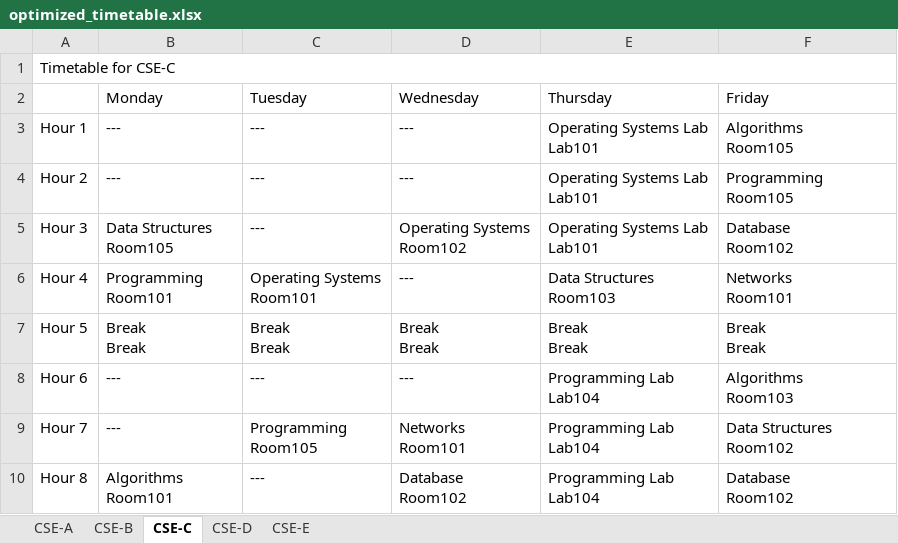
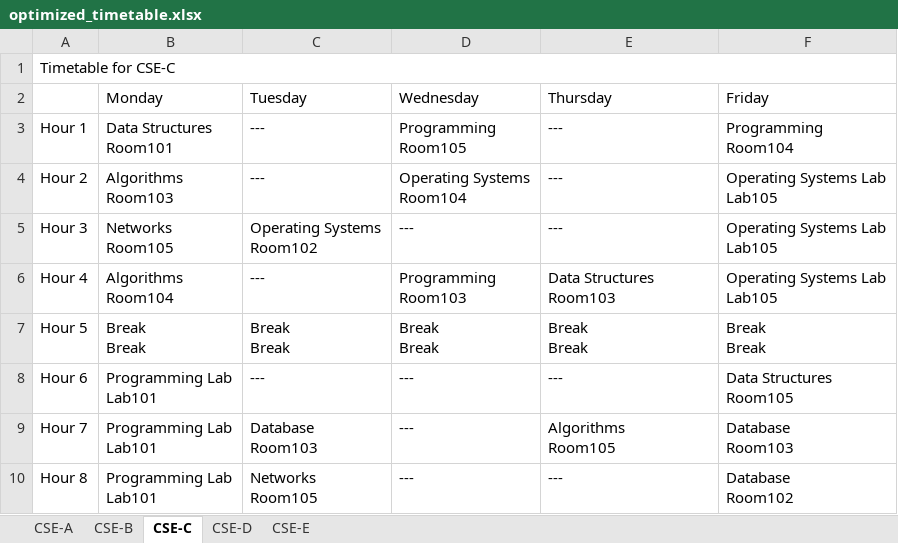
Before and after one commit to RobbaNNN-7/TimeTableSchedular, an Excel workbook: optimized_timetable.xlsx, sheet CSE-C, drawn as a sheet; values as stored, in another font and other column widths than the file's, no cell formats; ↵ is a line break in a cell; the diff names each change by its address in the sheet, - before the commit and + after, or states it on an @@ line.

```diff
--- a/optimized_timetable.xlsx (sheet CSE-C)
+++ b/optimized_timetable.xlsx (sheet CSE-C)
-B3 (Monday): ---
+B3 (Monday): Data Structures ↵ Room101
-D3 (Wednesday): ---
+D3 (Wednesday): Programming ↵ Room105
-E3:E5 (Thursday): Operating Systems Lab ↵ Lab101
+E3:E5 (Thursday): ---
-F3 (Friday): Algorithms ↵ Room105
+F3 (Friday): Programming ↵ Room104
-B4 (Monday): ---
+B4 (Monday): Algorithms ↵ Room103
-D4 (Wednesday): ---
+D4 (Wednesday): Operating Systems ↵ Room104
-F4 (Friday): Programming ↵ Room105
+F4 (Friday): Operating Systems Lab ↵ Lab105
-B5 (Monday): Data Structures ↵ Room105
+B5 (Monday): Networks ↵ Room105
-C5 (Tuesday): ---
+C5 (Tuesday): Operating Systems ↵ Room102
-D5 (Wednesday): Operating Systems ↵ Room102
+D5 (Wednesday): ---
-F5 (Friday): Database ↵ Room102
+F5 (Friday): Operating Systems Lab ↵ Lab105
-B6 (Monday): Programming ↵ Room101
+B6 (Monday): Algorithms ↵ Room104
-C6 (Tuesday): Operating Systems ↵ Room101
+C6 (Tuesday): ---
-D6 (Wednesday): ---
+D6 (Wednesday): Programming ↵ Room103
-F6 (Friday): Networks ↵ Room101
+F6 (Friday): Operating Systems Lab ↵ Lab105
-B8:B9 (Monday): ---
+B8:B9 (Monday): Programming Lab ↵ Lab101
-E8 (Thursday): Programming Lab ↵ Lab104
+E8 (Thursday): ---
-F8 (Friday): Algorithms ↵ Room103
+F8 (Friday): Data Structures ↵ Room105
-C9 (Tuesday): Programming ↵ Room105
+C9 (Tuesday): Database ↵ Room103
-D9 (Wednesday): Networks ↵ Room101
+D9 (Wednesday): ---
-E9 (Thursday): Programming Lab ↵ Lab104
+E9 (Thursday): Algorithms ↵ Room105
-F9 (Friday): Data Structures ↵ Room102
+F9 (Friday): Database ↵ Room103
-B10 (Monday): Algorithms ↵ Room101
+B10 (Monday): Programming Lab ↵ Lab101
-C10 (Tuesday): ---
+C10 (Tuesday): Networks ↵ Room105
-D10 (Wednesday): Database ↵ Room102
+D10 (Wednesday): ---
-E10 (Thursday): Programming Lab ↵ Lab104
+E10 (Thursday): ---
```
Also changed, not shown: sheet CSE-E, sheet CSE-B, sheet CSE-A, sheet CSE-D, cell formats, 2 other files.
